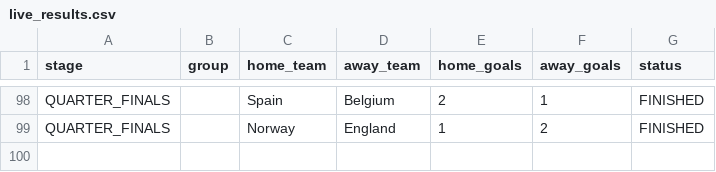
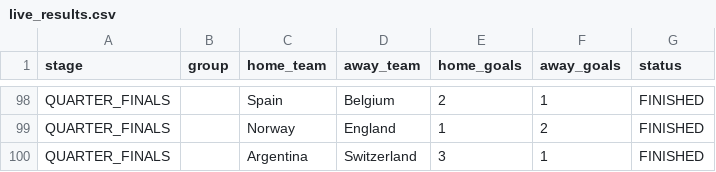
Before and after one commit to ieuyar/WC26, a CSV file: live_results.csv, drawn as a sheet; only a part is shown, gaps mark what is left out.

```diff
--- a/live_results.csv
+++ b/live_results.csv
@@ -99 +99,2 @@ QUARTER_FINALS,,Spain,Belgium,2,1,FINISHED
 QUARTER_FINALS,,Norway,England,1,2,FINISHED
+QUARTER_FINALS,,Argentina,Switzerland,3,1,FINISHED
```
Also changed, not shown: simulation_output/engine_match_predictions.csv, simulation_output/knockout_bracket.csv, 11 other files.
